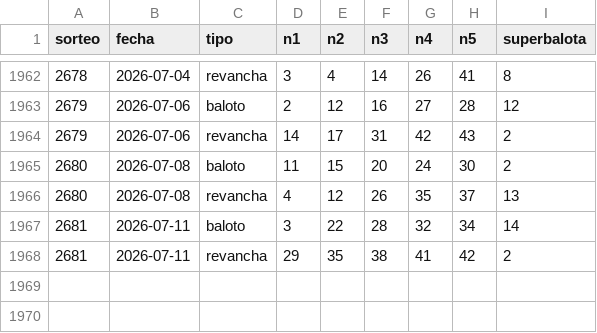
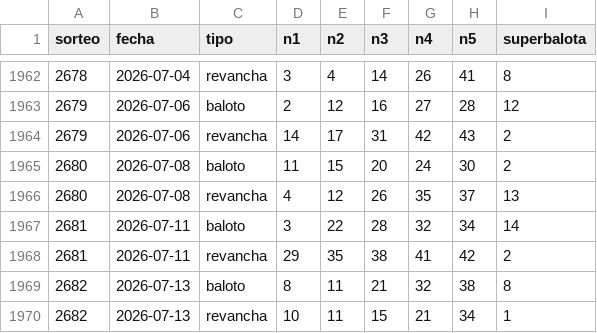
Before and after one commit to luisepolomercado/baloto-analisis, a CSV file: baloto_resultados.csv, drawn as a sheet; only a part is shown, gaps mark what is left out.

```diff
--- a/baloto_resultados.csv
+++ b/baloto_resultados.csv
@@ -1968 +1968,3 @@ sorteo,fecha,tipo,n1,n2,n3,n4,n5,superbalota
 2681,2026-07-11,revancha,29,35,38,41,42,2
+2682,2026-07-13,baloto,8,11,21,32,38,8
+2682,2026-07-13,revancha,10,11,15,21,34,1
```
Also changed, not shown: 2 other files.
